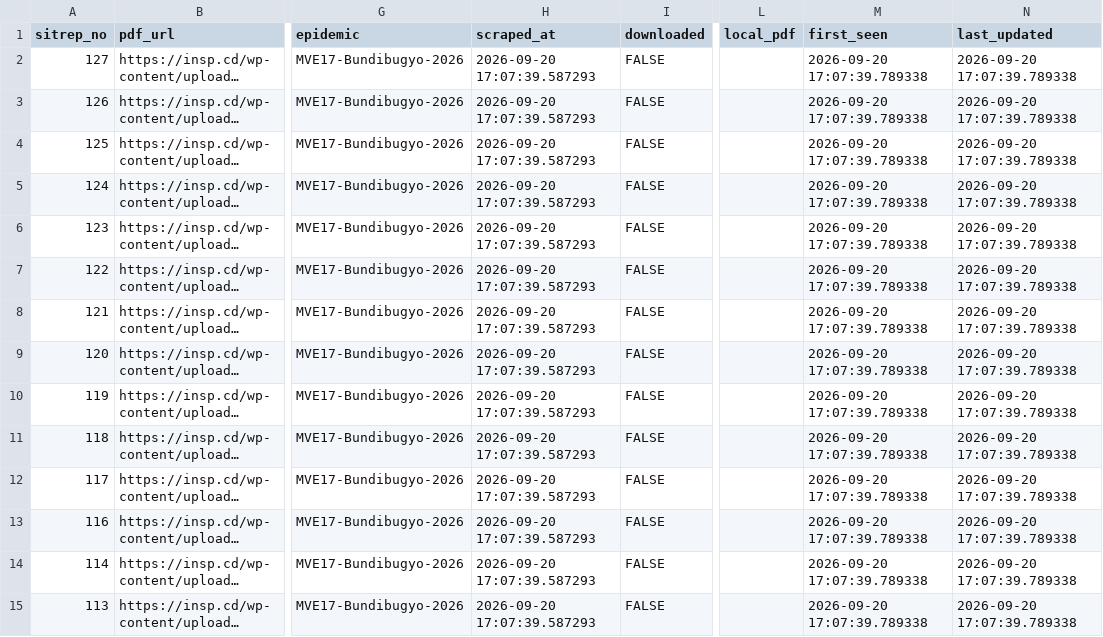
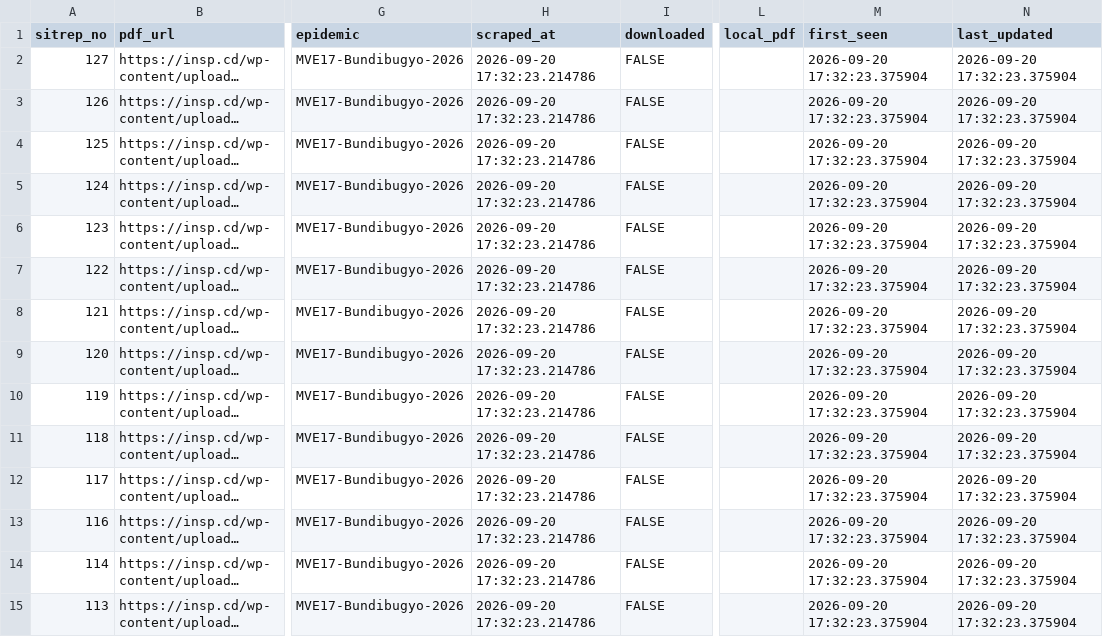
Before and after one commit to zabre-hyacinthe/PREIS_Ebola_DRC_Sitrep, a CSV file: data/final/sitrep_registry.csv, drawn as a sheet; only a part is shown, gaps mark what is left out; long unchanged cells end in …; the diff covers the shown part only; the diff names each change by its address in the sheet, - before the commit and + after, or states it on an @@ line.

```diff
--- a/data/final/sitrep_registry.csv
+++ b/data/final/sitrep_registry.csv
-H2:H15 (scraped_at): 2026-09-20 17:07:39.587293
+H2:H15 (scraped_at): 2026-09-20 17:32:23.214786
-M2:M15 (first_seen): 2026-09-20 17:07:39.789338
+M2:M15 (first_seen): 2026-09-20 17:32:23.375904
-N2:N15 (last_updated): 2026-09-20 17:07:39.789338
+N2:N15 (last_updated): 2026-09-20 17:32:23.375904
```
Also changed, not shown: 138 edited cells elsewhere in this file, 1 other file.
